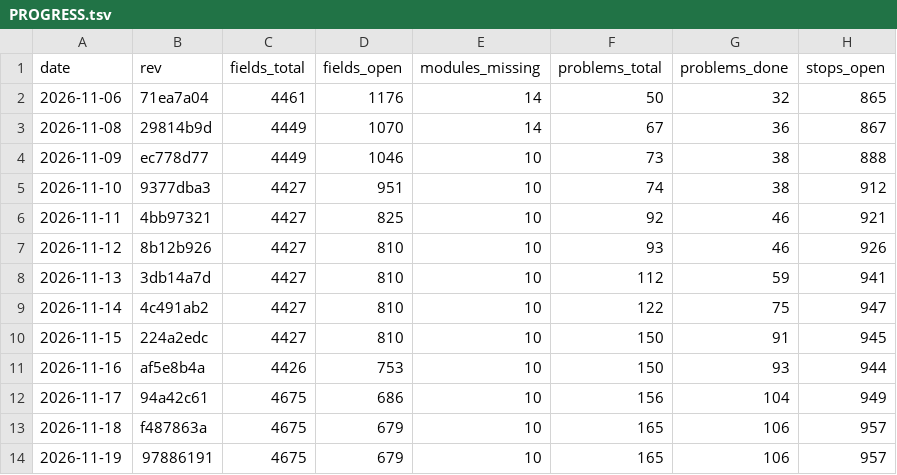
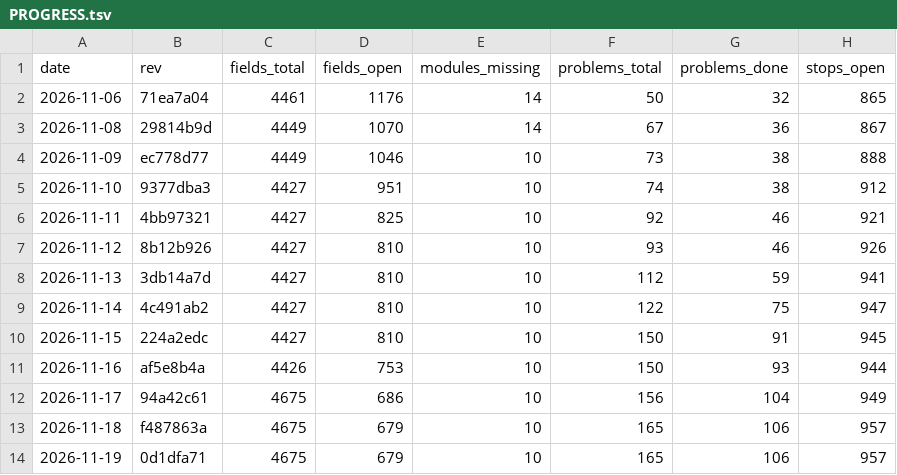
Before and after one commit to Bolebey/openbfme-godot, a TSV file: docs/ennorath/PROGRESS.tsv, drawn as a sheet; only a part is shown; the diff names each change by its address in the sheet, - before the commit and + after, or states it on an @@ line.

```diff
--- a/docs/ennorath/PROGRESS.tsv
+++ b/docs/ennorath/PROGRESS.tsv
-B14 (rev): 97886191
+B14 (rev): 0d1dfa71
```
Also changed, not shown: 2 other files.
